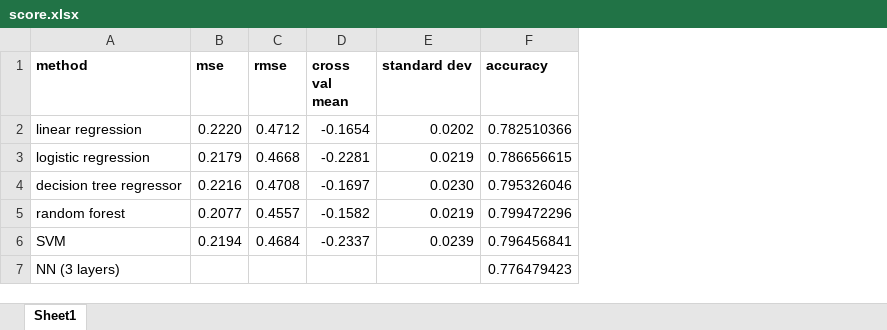
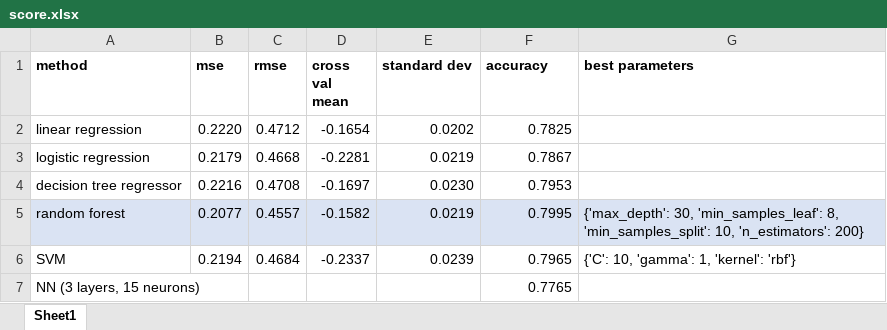
Before and after one commit to dominika01/pain-detection-cats, an Excel workbook: score.xlsx, sheet Sheet1, drawn as a sheet; values as stored, in another font and other column widths than the file's, no borders; removed rows and columns are numbered as before the commit, all else as after; the diff names each change by its address in the sheet, - before the commit and + after, or states it on an @@ line.

```diff
--- a/score.xlsx (sheet Sheet1)
+++ b/score.xlsx (sheet Sheet1)
+column G (best parameters), rows 5-6: {'max_depth': 30, 'min_samples_leaf': 8, 'min_samples_split': 10, 'n_estimators': 200} | {'C': 10, 'gamma': 1, 'kernel': 'rbf'}
-F2 (accuracy): 0.782510366
+F2 (accuracy): 0.7825
-F3 (accuracy): 0.786656615
+F3 (accuracy): 0.7867
-F4 (accuracy): 0.795326046
+F4 (accuracy): 0.7953
-A5:F5 fill: none
+A5:F5 fill: #DAE3F3
-F5 (accuracy): 0.799472296
+F5 (accuracy): 0.7995
-F6 (accuracy): 0.796456841
+F6 (accuracy): 0.7965
-row 7: NN (3 layers) |  |  |  |  | 0.776479423
+row 7: NN (3 layers, 15 neurons) |  |  |  |  | 0.7765
```
Also changed, not shown: 1 other file.
